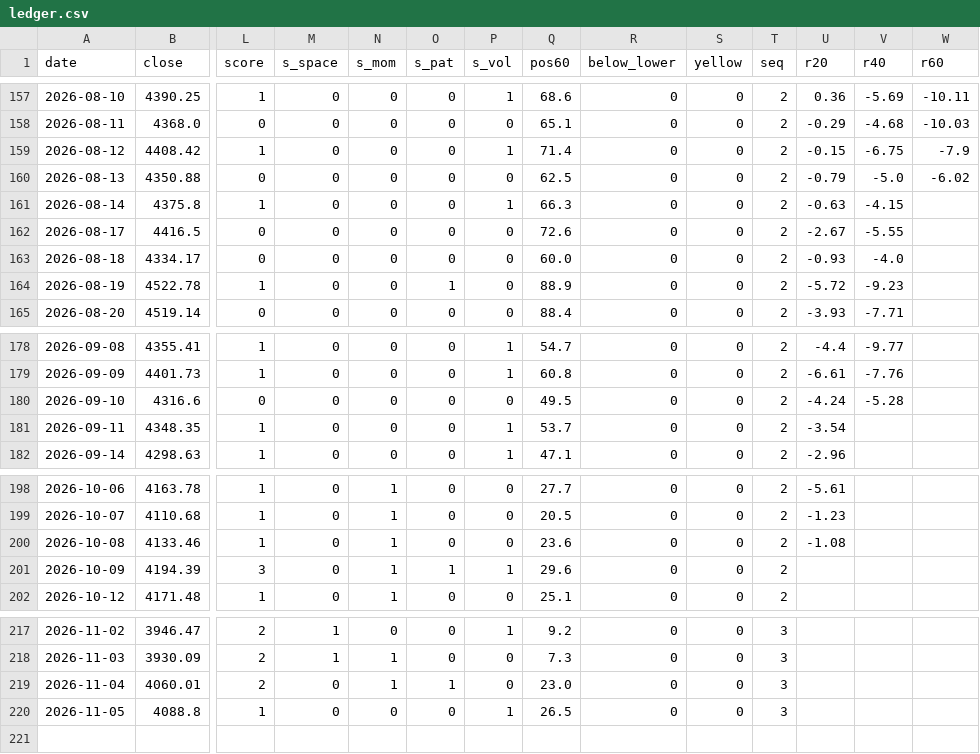
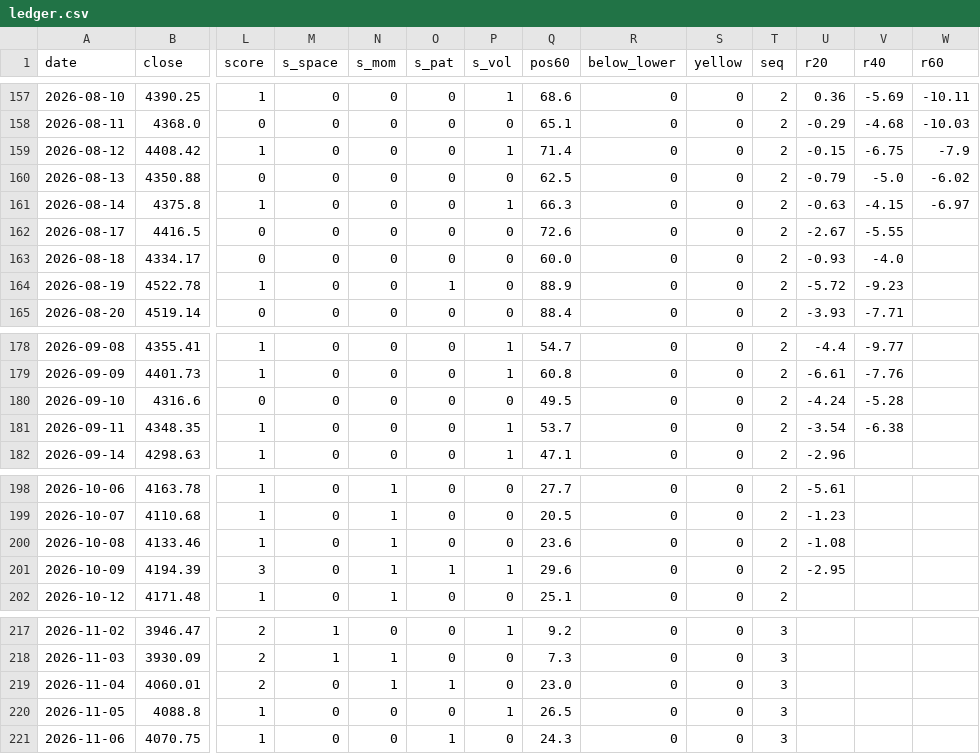
Before and after one commit to ztn0501/gold-radar, a CSV file: gm/gold-monitor/ledger.csv, drawn as a sheet; only a part is shown, gaps mark what is left out; rows hold the shown columns only; the diff names each change by its address in the sheet, - before the commit and + after, or states it on an @@ line.

```diff
--- a/gm/gold-monitor/ledger.csv
+++ b/gm/gold-monitor/ledger.csv
-W161 (r60): (empty)
+W161 (r60): -6.97
-V181 (r40): (empty)
+V181 (r40): -6.38
-U201 (r20): (empty)
+U201 (r20): -2.95
+row 221: 2026-11-06 | 4070.75 | 1 | 0 | 0 | 1 | 0 | 24.3 | 0 | 0 | 3
```
Also changed, not shown: 25 other files.
